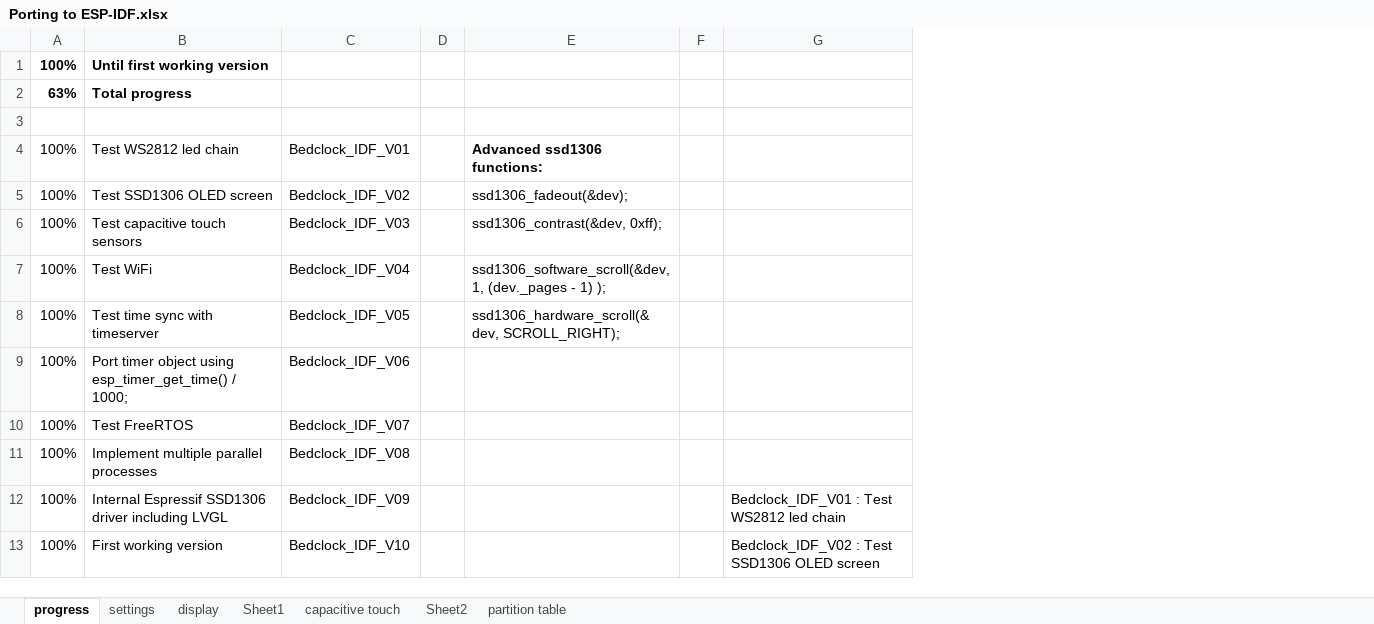
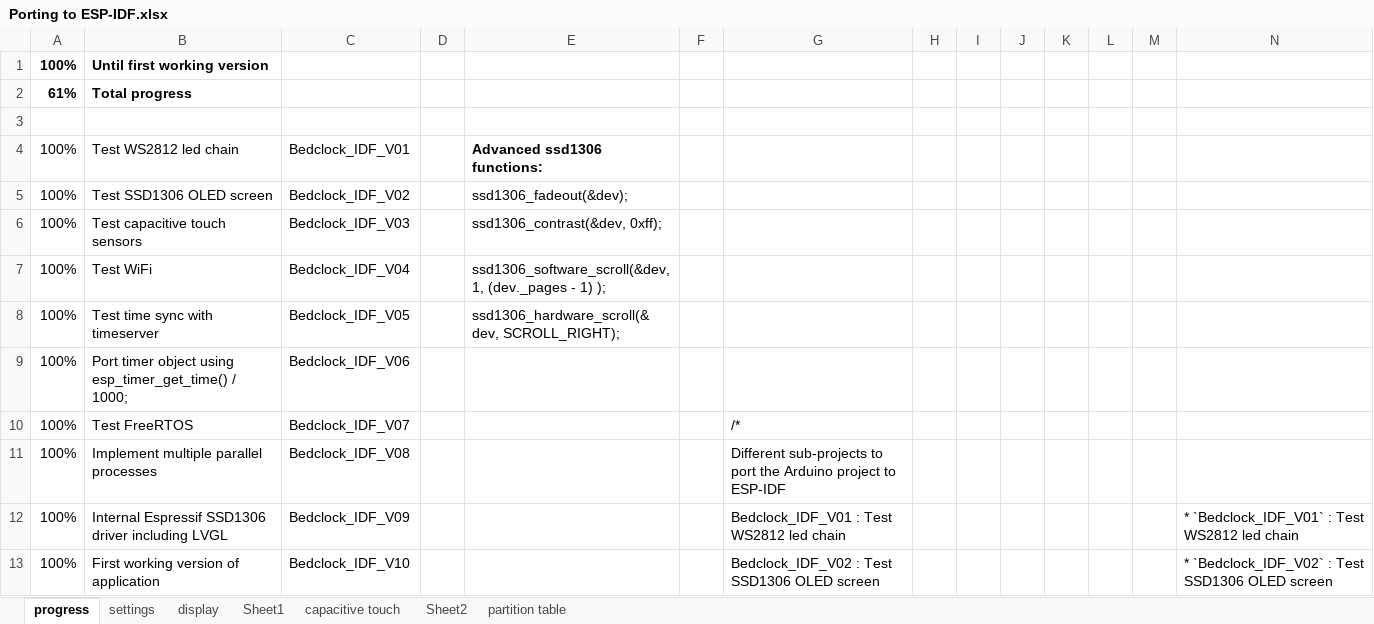
Before and after one commit to henkjannl/BedClock, an Excel workbook: 04_Software/Porting to ESP-IDF.xlsx, sheet progress, drawn as a sheet; only a part is shown; values as stored, in another font and other column widths than the file's, no borders; the diff covers the shown part only; the diff names each change by its address in the sheet, - before the commit and + after, or states it on an @@ line.

```diff
--- a/04_Software/Porting to ESP-IDF.xlsx (sheet progress)
+++ b/04_Software/Porting to ESP-IDF.xlsx (sheet progress)
+column H, empty
+column I, empty
+column J, empty
+column K, empty
+column L, empty
+column M, empty
+column N, rows 12-13: * `Bedclock_IDF_V01` : Test WS2812 led chain | * `Bedclock_IDF_V02` : Test SSD1306 OLED screen
-A2: 63%
+A2: 61%
-G10: (empty)
+G10: /*
-G11: (empty)
+G11: Different sub-projects to port the Arduino project to ESP-IDF
-B13: First working version
+B13: First working version of application
```
Also changed, not shown: 2 added rows, 1 removed row and 8 edited cells elsewhere in this sheet, formulas that keep their value, 13 other files.
